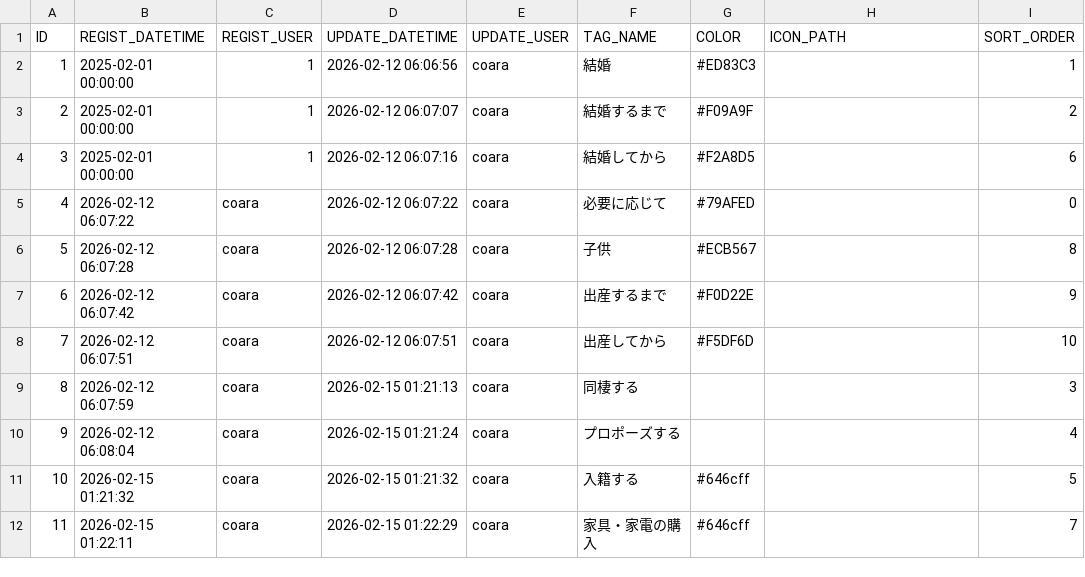
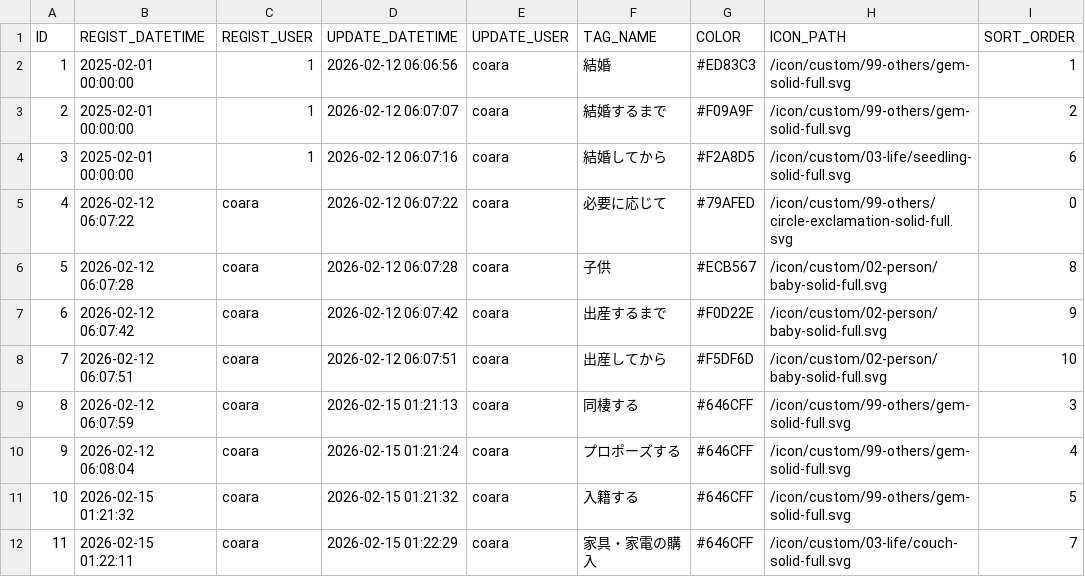
Before and after one commit to ProGTST/LifePlanApp, a CSV file: public/data/TAG.csv, drawn as a sheet.

```diff
--- a/public/data/TAG.csv
+++ b/public/data/TAG.csv
@@ -1,12 +1,12 @@
 ID,REGIST_DATETIME,REGIST_USER,UPDATE_DATETIME,UPDATE_USER,TAG_NAME,COLOR,ICON_PATH,SORT_ORDER
-1,2025-02-01 00:00:00,1,2026-02-12 06:06:56,coara,結婚,#ED83C3,,1
-2,2025-02-01 00:00:00,1,2026-02-12 06:07:07,coara,結婚するまで,#F09A9F,,2
-3,2025-02-01 00:00:00,1,2026-02-12 06:07:16,coara,結婚してから,#F2A8D5,,6
-4,2026-02-12 06:07:22,coara,2026-02-12 06:07:22,coara,必要に応じて,#79AFED,,0
-5,2026-02-12 06:07:28,coara,2026-02-12 06:07:28,coara,子供,#ECB567,,8
-6,2026-02-12 06:07:42,coara,2026-02-12 06:07:42,coara,出産するまで,#F0D22E,,9
-7,2026-02-12 06:07:51,coara,2026-02-12 06:07:51,coara,出産してから,#F5DF6D,,10
-8,2026-02-12 06:07:59,coara,2026-02-15 01:21:13,coara,同棲する,,,3
-9,2026-02-12 06:08:04,coara,2026-02-15 01:21:24,coara,プロポーズする,,,4
-10,2026-02-15 01:21:32,coara,2026-02-15 01:21:32,coara,入籍する,#646cff,,5
-11,2026-02-15 01:22:11,coara,2026-02-15 01:22:29,coara,家具・家電の購入,#646cff,,7
+1,2025-02-01 00:00:00,1,2026-02-12 06:06:56,coara,結婚,#ED83C3,/icon/custom/99-others/gem-solid-full.svg,1
+2,2025-02-01 00:00:00,1,2026-02-12 06:07:07,coara,結婚するまで,#F09A9F,/icon/custom/99-others/gem-solid-full.svg,2
+3,2025-02-01 00:00:00,1,2026-02-12 06:07:16,coara,結婚してから,#F2A8D5,/icon/custom/03-life/seedling-solid-full.svg,6
+4,2026-02-12 06:07:22,coara,2026-02-12 06:07:22,coara,必要に応じて,#79AFED,/icon/custom/99-others/circle-exclamation-solid-full.svg,0
+5,2026-02-12 06:07:28,coara,2026-02-12 06:07:28,coara,子供,#ECB567,/icon/custom/02-person/baby-solid-full.svg,8
+6,2026-02-12 06:07:42,coara,2026-02-12 06:07:42,coara,出産するまで,#F0D22E,/icon/custom/02-person/baby-solid-full.svg,9
+7,2026-02-12 06:07:51,coara,2026-02-12 06:07:51,coara,出産してから,#F5DF6D,/icon/custom/02-person/baby-solid-full.svg,10
+8,2026-02-12 06:07:59,coara,2026-02-15 01:21:13,coara,同棲する,#646CFF,/icon/custom/99-others/gem-solid-full.svg,3
+9,2026-02-12 06:08:04,coara,2026-02-15 01:21:24,coara,プロポーズする,#646CFF,/icon/custom/99-others/gem-solid-full.svg,4
+10,2026-02-15 01:21:32,coara,2026-02-15 01:21:32,coara,入籍する,#646CFF,/icon/custom/99-others/gem-solid-full.svg,5
+11,2026-02-15 01:22:11,coara,2026-02-15 01:22:29,coara,家具・家電の購入,#646CFF,/icon/custom/03-life/couch-solid-full.svg,7
```
Also changed, not shown: public/data/COLOR_PALETTE.csv, 5 other files.
